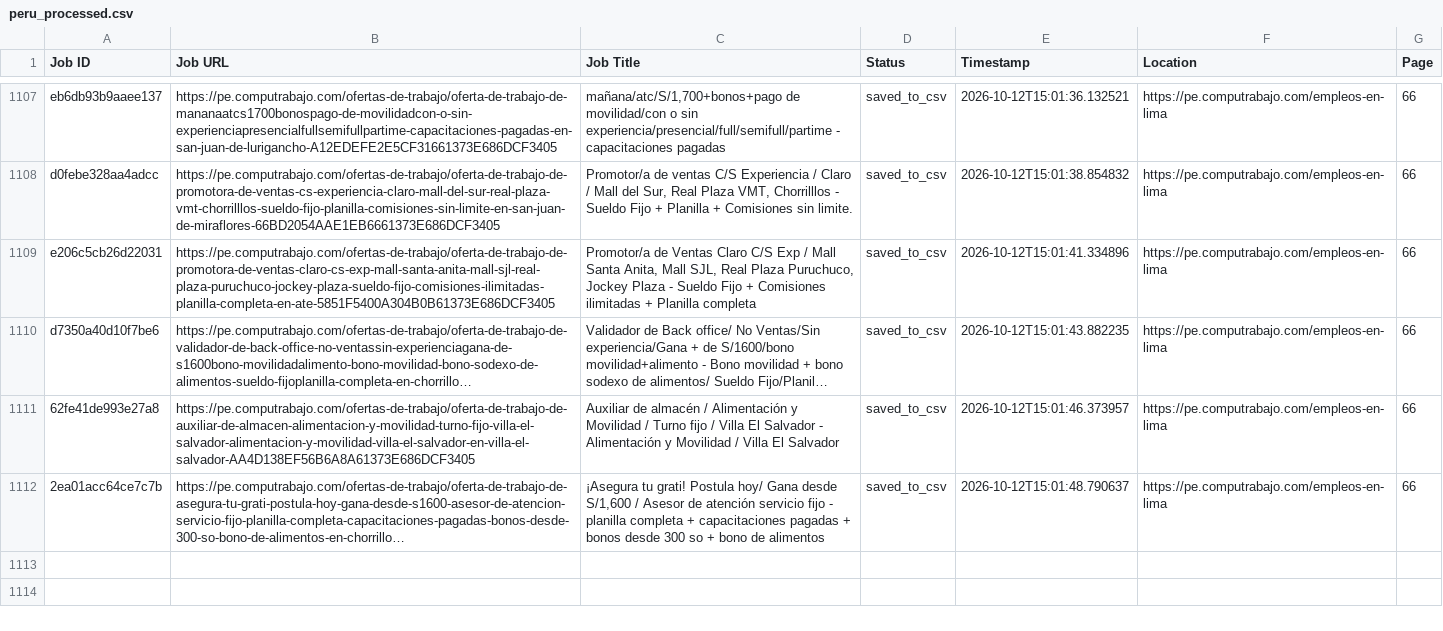
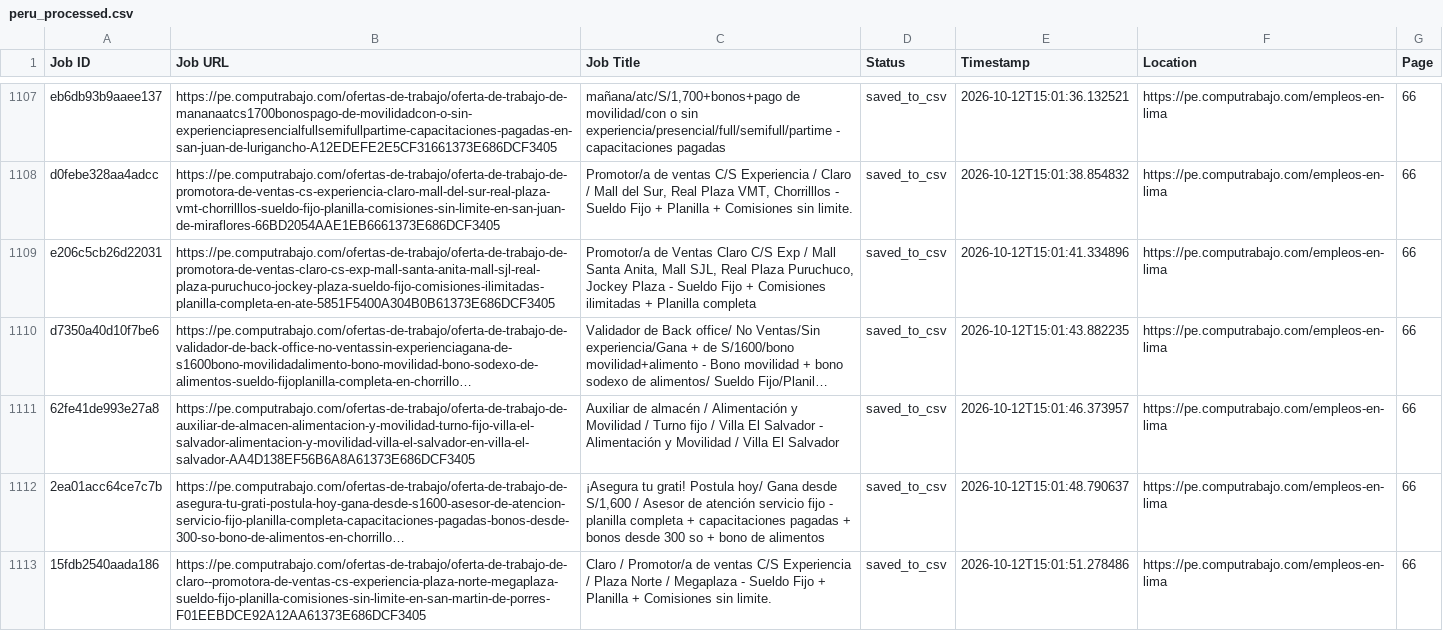
Before and after one commit to liliankason/computrabajo_peru_scraper, a CSV file: peru_processed.csv, drawn as a sheet; only a part is shown, gaps mark what is left out; long unchanged cells end in …; the diff names each change by its address in the sheet, - before the commit and + after, or states it on an @@ line.

```diff
--- a/peru_processed.csv
+++ b/peru_processed.csv
+row 1113: 15fdb2540aada186 | https://pe.computrabajo.com/ofertas-de-trabajo/oferta-de-trabajo-de-claro--promotora-de-ventas-cs-experiencia-plaza-norte-megaplaza-sueldo-fijo-planilla-comisiones-sin-limite-en-san-martin-de-porres-F01EEBDCE92A12AA61373E686DCF3405 | Claro / Promotor/a de ventas C/S Experiencia / Plaza Norte / Megaplaza - Sueldo Fijo + Planilla + Comisiones sin limite. | saved_to_csv | 2026-10-12T15:01:51.278486 | https://pe.computrabajo.com/empleos-en-lima | 66
```
Also changed, not shown: 2 other files.
